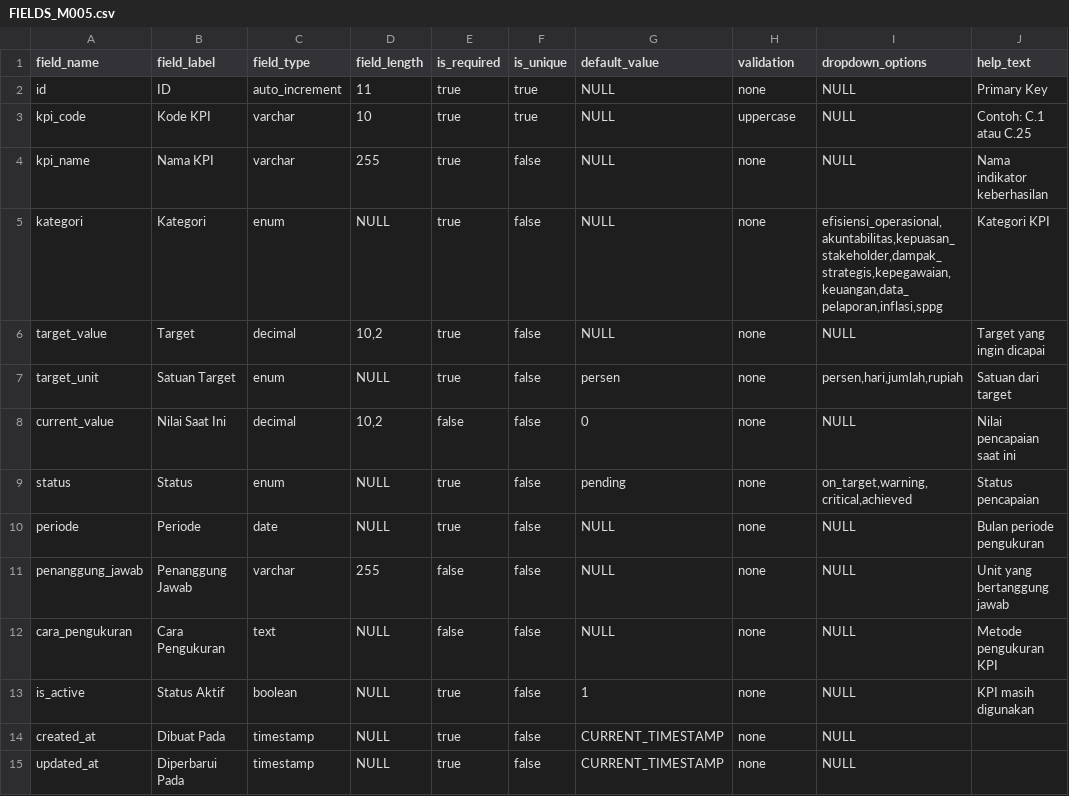
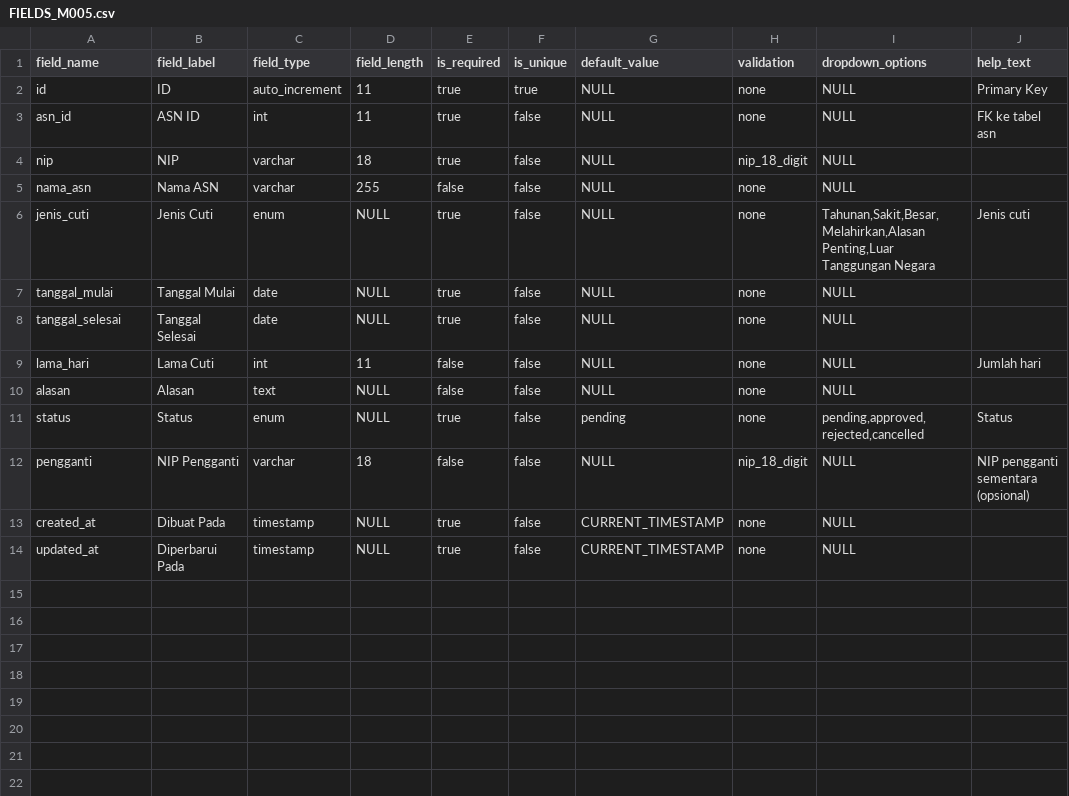
Before and after one commit to fahmialhabsi/sigap-malut, a CSV file: master-data/FIELDS/FIELDS_M005.csv, drawn as a sheet.

```diff
--- a/master-data/FIELDS/FIELDS_M005.csv
+++ b/master-data/FIELDS/FIELDS_M005.csv
@@ -2,13 +2,12 @@ field_name,field_label,field_type,field_length,is_required,is_unique,default_val
 id,ID,auto_increment,11,true,true,NULL,none,NULL,Primary Key
-kpi_code,Kode KPI,varchar,10,true,true,NULL,uppercase,NULL,Contoh: C.1 atau C.25
-kpi_name,Nama KPI,varchar,255,true,false,NULL,none,NULL,Nama indikator keberhasilan
-kategori,Kategori,enum,NULL,true,false,NULL,none,"efisiensi_operasional,akuntabilitas,kepuasan_stakeholder,dampak_strategis,kepegawaian,keuangan,data_pelaporan,inflasi,sppg",Kategori KPI
-target_value,Target,decimal,"10,2",true,false,NULL,none,NULL,Target yang ingin dicapai
-target_unit,Satuan Target,enum,NULL,true,false,persen,none,"persen,hari,jumlah,rupiah",Satuan dari target
-current_value,Nilai Saat Ini,decimal,"10,2",false,false,0,none,NULL,Nilai pencapaian saat ini
-status,Status,enum,NULL,true,false,pending,none,"on_target,warning,critical,achieved",Status pencapaian
-periode,Periode,date,NULL,true,false,NULL,none,NULL,Bulan periode pengukuran
-penanggung_jawab,Penanggung Jawab,varchar,255,false,false,NULL,none,NULL,Unit yang bertanggung jawab
-cara_pengukuran,Cara Pengukuran,text,NULL,false,false,NULL,none,NULL,Metode pengukuran KPI
-is_active,Status Aktif,boolean,NULL,true,false,1,none,NULL,KPI masih digunakan
+asn_id,ASN ID,int,11,true,false,NULL,none,NULL,FK ke tabel asn
+nip,NIP,varchar,18,true,false,NULL,nip_18_digit,NULL,
+nama_asn,Nama ASN,varchar,255,false,false,NULL,none,NULL,
+jenis_cuti,Jenis Cuti,enum,NULL,true,false,NULL,none,"Tahunan,Sakit,Besar,Melahirkan,Alasan Penting,Luar Tanggungan Negara",Jenis cuti
+tanggal_mulai,Tanggal Mulai,date,NULL,true,false,NULL,none,NULL,
+tanggal_selesai,Tanggal Selesai,date,NULL,true,false,NULL,none,NULL,
+lama_hari,Lama Cuti,int,11,false,false,NULL,none,NULL,Jumlah hari
+alasan,Alasan,text,NULL,false,false,NULL,none,NULL,
+status,Status,enum,NULL,true,false,pending,none,"pending,approved,rejected,cancelled",Status
+pengganti,NIP Pengganti,varchar,18,false,false,NULL,nip_18_digit,NULL,NIP pengganti sementara (opsional)
 created_at,Dibuat Pada,timestamp,NULL,true,false,CURRENT_TIMESTAMP,none,NULL,
```
Also changed, not shown: master-data/FIELDS/FIELDS_M002.csv, master-data/FIELDS/FIELDS_M003.csv, 8 other files.
